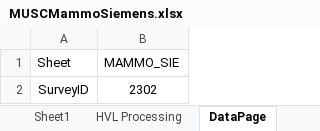
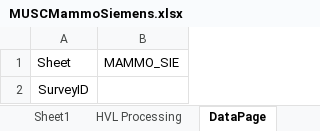
Before and after one commit to imabug/EquipTestingSpreadsheets, an Excel workbook: MUSCMammoSiemens.xlsx, sheet DataPage, drawn as a sheet; values as stored, in another font and other column widths than the file's, no borders; the diff names each change by its address in the sheet, - before the commit and + after, or states it on an @@ line.

```diff
--- a/MUSCMammoSiemens.xlsx (sheet DataPage)
+++ b/MUSCMammoSiemens.xlsx (sheet DataPage)
-B2: 2302
+B2: (empty)
```
Also changed, not shown: sheet Sheet1, sheet Tables, sheet MQSA Requirements, charts or pictures.
